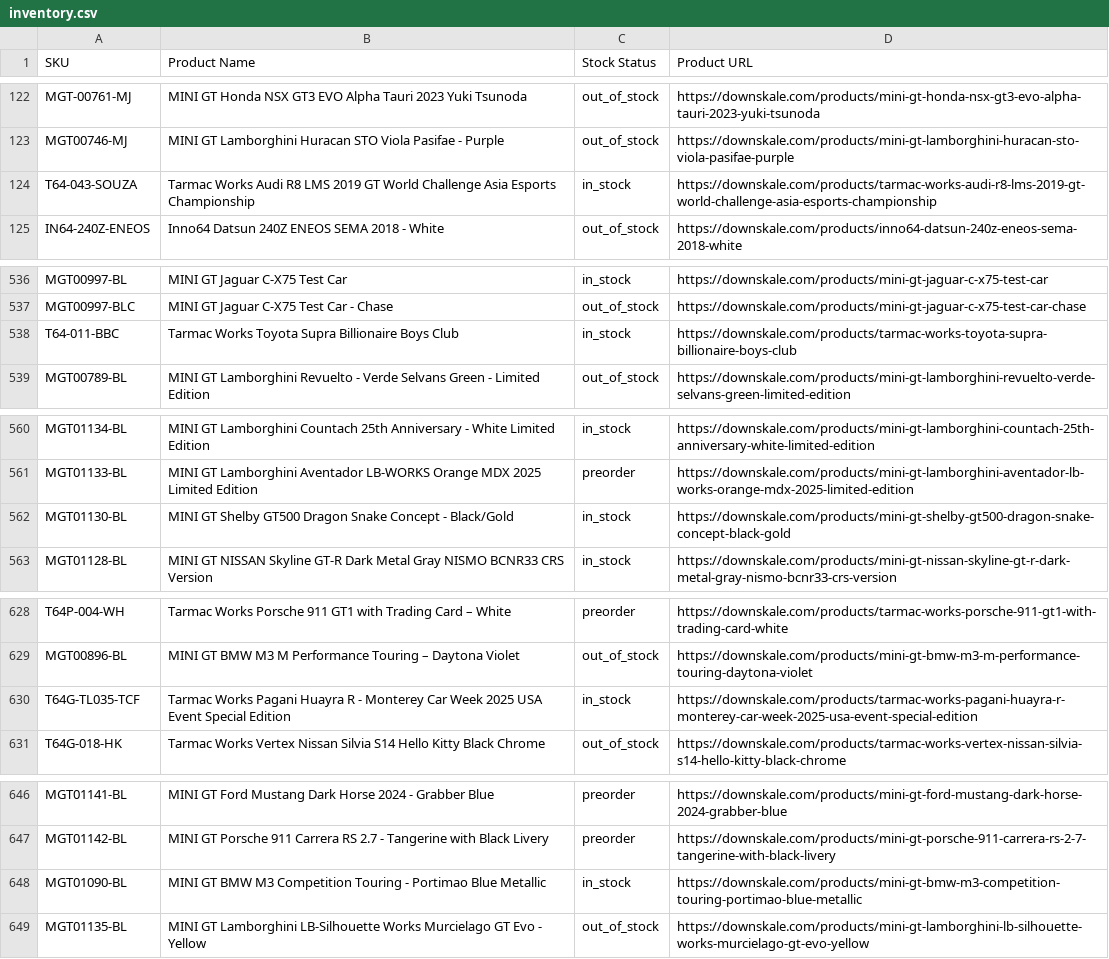
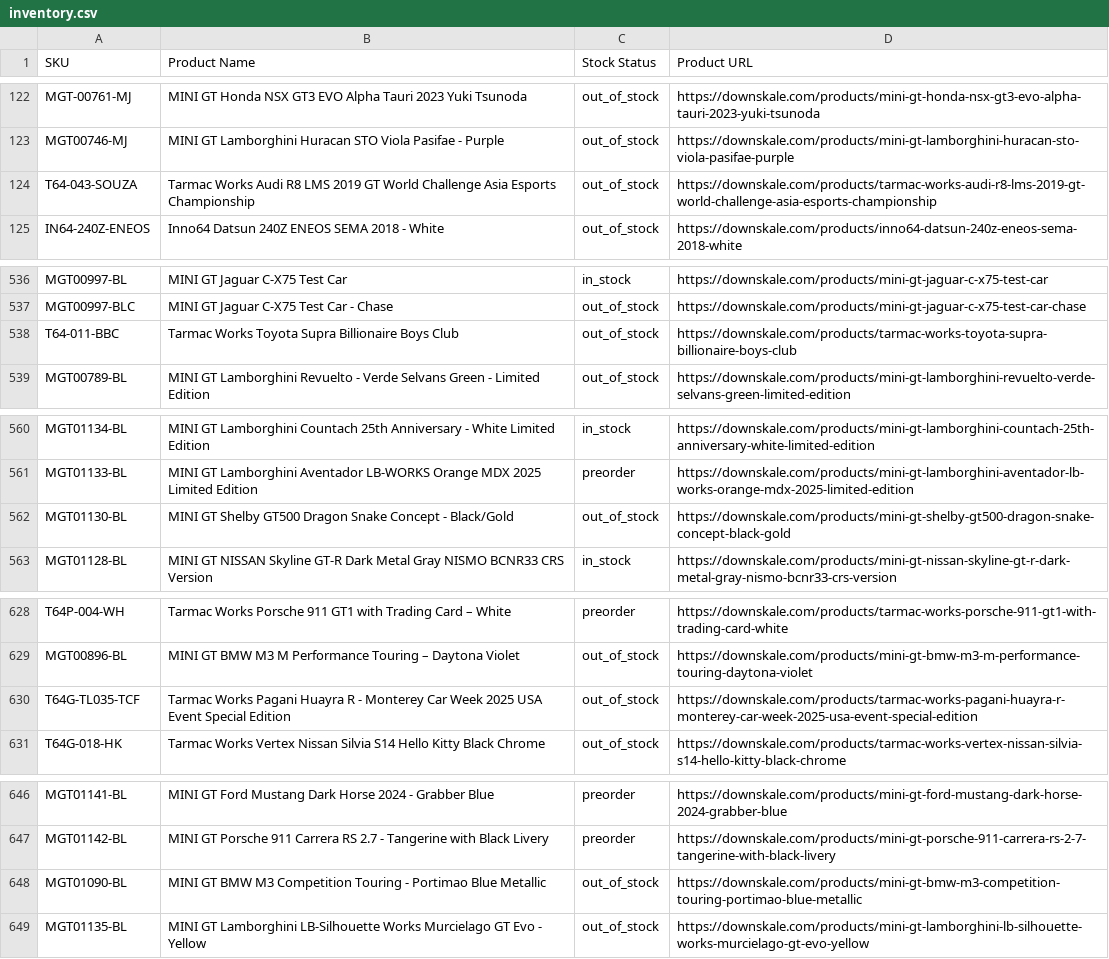
Before and after one commit to chrisboulas/downskale-inventory-feed-data, a CSV file: inventory.csv, drawn as a sheet; only a part is shown, gaps mark what is left out; the diff covers the shown part only.

```diff
--- a/inventory.csv
+++ b/inventory.csv
@@ -123,3 +123,3 @@ MGT-00761-MJ,MINI GT Honda NSX GT3 EVO Alpha Tauri 2023 Yuki Tsunoda,out_of_stoc
 MGT00746-MJ,MINI GT Lamborghini Huracan STO Viola Pasifae - Purple,out_of_stock,https://downskale.com/products/mini-gt-lamborghini-huracan-sto-viola-pasifae-purple
-T64-043-SOUZA,Tarmac Works Audi R8 LMS 2019 GT World Challenge Asia Esports Championship,in_stock,https://downskale.com/products/tarmac-works-audi-r8-lms-2019-gt-world-challenge-asia-esports-championship
+T64-043-SOUZA,Tarmac Works Audi R8 LMS 2019 GT World Challenge Asia Esports Championship,out_of_stock,https://downskale.com/products/tarmac-works-audi-r8-lms-2019-gt-world-challenge-asia-esports-championship
 IN64-240Z-ENEOS,Inno64 Datsun 240Z ENEOS SEMA 2018 - White,out_of_stock,https://downskale.com/products/inno64-datsun-240z-eneos-sema-2018-white
@@ -537,3 +537,3 @@ MGT00997-BL,MINI GT Jaguar C-X75 Test Car,in_stock,https://downskale.com/product
 MGT00997-BLC,MINI GT Jaguar C-X75 Test Car - Chase,out_of_stock,https://downskale.com/products/mini-gt-jaguar-c-x75-test-car-chase
-T64-011-BBC,Tarmac Works Toyota Supra Billionaire Boys Club,in_stock,https://downskale.com/products/tarmac-works-toyota-supra-billionaire-boys-club
+T64-011-BBC,Tarmac Works Toyota Supra Billionaire Boys Club,out_of_stock,https://downskale.com/products/tarmac-works-toyota-supra-billionaire-boys-club
 MGT00789-BL,MINI GT Lamborghini Revuelto - Verde Selvans Green - Limited Edition,out_of_stock,https://downskale.com/products/mini-gt-lamborghini-revuelto-verde-selvans-green-limited-edition
@@ -561,3 +561,3 @@ MGT01134-BL,MINI GT Lamborghini Countach 25th Anniversary - White Limited Editio
 MGT01133-BL,MINI GT Lamborghini Aventador LB-WORKS Orange MDX 2025 Limited Edition,preorder,https://downskale.com/products/mini-gt-lamborghini-aventador-lb-works-orange-mdx-2025-limited-edition
-MGT01130-BL,MINI GT Shelby GT500 Dragon Snake Concept - Black/Gold,in_stock,https://downskale.com/products/mini-gt-shelby-gt500-dragon-snake-concept-black-gold
+MGT01130-BL,MINI GT Shelby GT500 Dragon Snake Concept - Black/Gold,out_of_stock,https://downskale.com/products/mini-gt-shelby-gt500-dragon-snake-concept-black-gold
 MGT01128-BL,MINI GT NISSAN Skyline GT-R Dark Metal Gray NISMO BCNR33 CRS Version,in_stock,https://downskale.com/products/mini-gt-nissan-skyline-gt-r-dark-metal-gray-nismo-bcnr33-crs-version
@@ -629,3 +629,3 @@ T64P-004-WH,Tarmac Works Porsche 911 GT1 with Trading Card – White,preorder,ht
 MGT00896-BL,MINI GT BMW M3 M Performance Touring – Daytona Violet,out_of_stock,https://downskale.com/products/mini-gt-bmw-m3-m-performance-touring-daytona-violet
-T64G-TL035-TCF,Tarmac Works Pagani Huayra R - Monterey Car Week 2025 USA Event Special Edition,in_stock,https://downskale.com/products/tarmac-works-pagani-huayra-r-monterey-car-week-2025-usa-event-special-edition
+T64G-TL035-TCF,Tarmac Works Pagani Huayra R - Monterey Car Week 2025 USA Event Special Edition,out_of_stock,https://downskale.com/products/tarmac-works-pagani-huayra-r-monterey-car-week-2025-usa-event-special-edition
 T64G-018-HK,Tarmac Works Vertex Nissan Silvia S14 Hello Kitty Black Chrome,out_of_stock,https://downskale.com/products/tarmac-works-vertex-nissan-silvia-s14-hello-kitty-black-chrome
@@ -647,3 +647,3 @@ MGT01141-BL,MINI GT Ford Mustang Dark Horse 2024 - Grabber Blue,preorder,https:/
 MGT01142-BL,MINI GT Porsche 911 Carrera RS 2.7 - Tangerine with Black Livery,preorder,https://downskale.com/products/mini-gt-porsche-911-carrera-rs-2-7-tangerine-with-black-livery
-MGT01090-BL,MINI GT BMW M3 Competition Touring - Portimao Blue Metallic,in_stock,https://downskale.com/products/mini-gt-bmw-m3-competition-touring-portimao-blue-metallic
+MGT01090-BL,MINI GT BMW M3 Competition Touring - Portimao Blue Metallic,out_of_stock,https://downskale.com/products/mini-gt-bmw-m3-competition-touring-portimao-blue-metallic
 MGT01135-BL,MINI GT Lamborghini LB-Silhouette Works Murcielago GT Evo - Yellow,out_of_stock,https://downskale.com/products/mini-gt-lamborghini-lb-silhouette-works-murcielago-gt-evo-yellow
```
Also changed, not shown: 1 added row and 18 edited cells elsewhere in this file.
